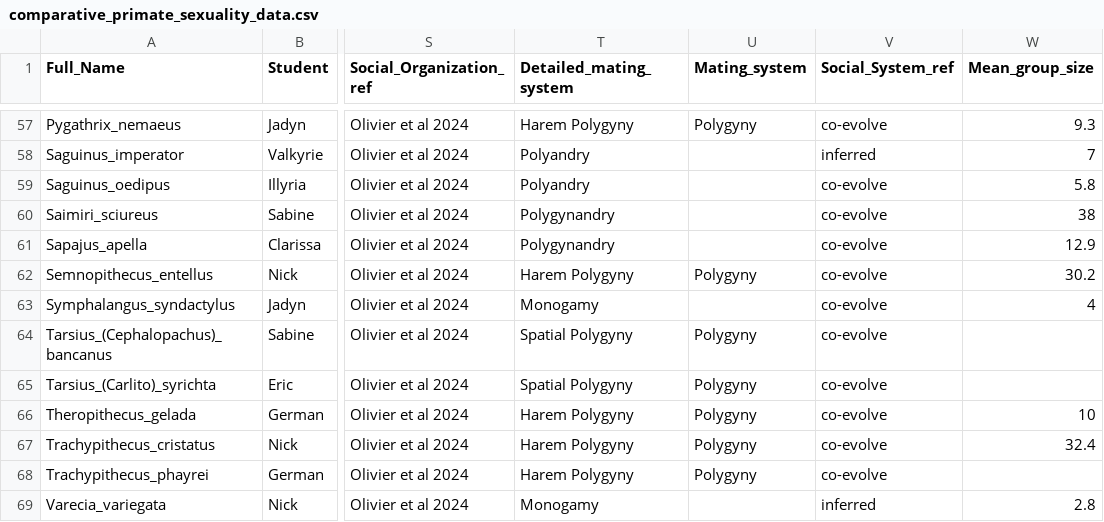
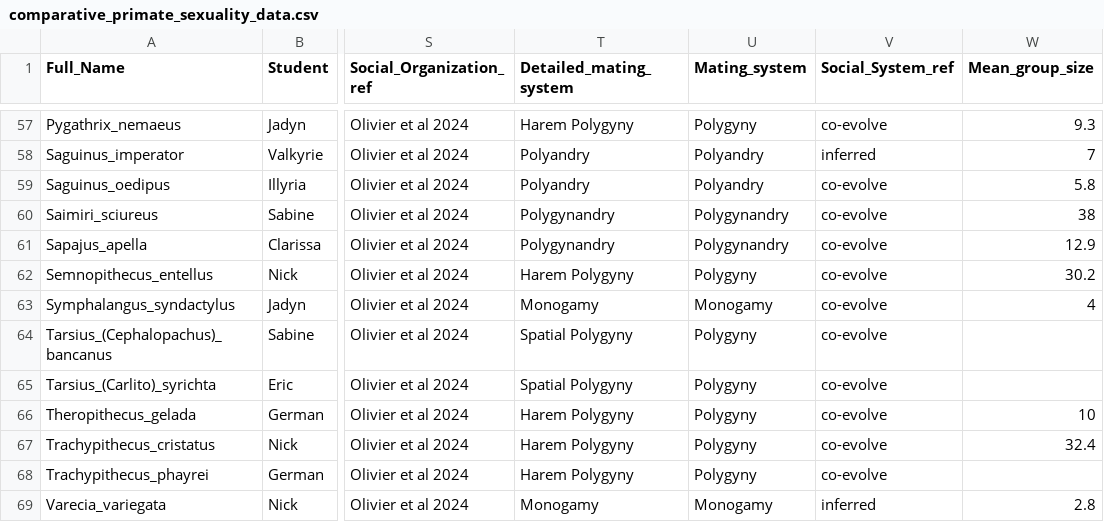
Before and after one commit to difiore/ada-datasets, a CSV file: comparative_primate_sexuality_data.csv, drawn as a sheet; only a part is shown, gaps mark what is left out; the diff covers the shown part only; the diff names each change by its address in the sheet, - before the commit and + after, or states it on an @@ line.

```diff
--- a/comparative_primate_sexuality_data.csv
+++ b/comparative_primate_sexuality_data.csv
-U58:U59 (Mating_system): (empty)
+U58:U59 (Mating_system): Polyandry
-U60:U61 (Mating_system): (empty)
+U60:U61 (Mating_system): Polygynandry
-U63 (Mating_system): (empty)
+U63 (Mating_system): Monogamy
-U69 (Mating_system): (empty)
+U69 (Mating_system): Monogamy
```
Also changed, not shown: 49 edited cells elsewhere in this file.
